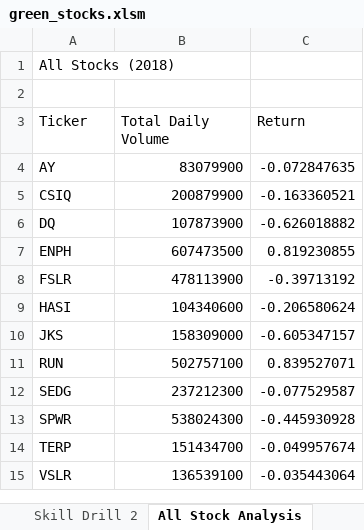
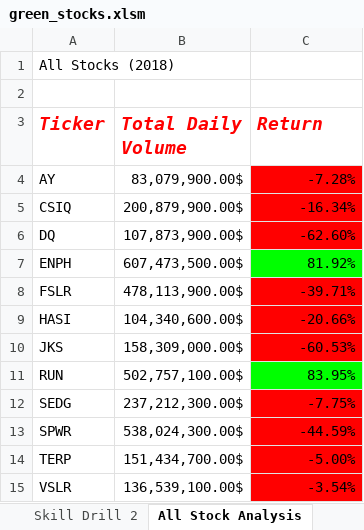
Before and after one commit to ejyongc/stock-analysis, an Excel workbook: green_stocks.xlsm, sheet All Stock Analysis, drawn as a sheet; values as stored, in another font and other column widths than the file's, no borders; the diff names each change by its address in the sheet, - before the commit and + after, or states it on an @@ line.

Commit message:
working on Skill Drill 3

```diff
--- a/green_stocks.xlsm (sheet All Stock Analysis)
+++ b/green_stocks.xlsm (sheet All Stock Analysis)
@@ A3:C3 bold: off → on, italic: off → on, text colour: black → #FF0000, text size: larger @@
-B4 (Total Daily Volume): 83079900
+B4 (Total Daily Volume): 83,079,900.00$
-C4 (Return): -0.072847635
+C4 (Return): -7.28%
-C4:C6 fill: none
+C4:C6 fill: #FF0000
-B5 (Total Daily Volume): 200879900
+B5 (Total Daily Volume): 200,879,900.00$
-C5 (Return): -0.163360521
+C5 (Return): -16.34%
-B6 (Total Daily Volume): 107873900
+B6 (Total Daily Volume): 107,873,900.00$
-C6 (Return): -0.626018882
+C6 (Return): -62.60%
-B7 (Total Daily Volume): 607473500
+B7 (Total Daily Volume): 607,473,500.00$
-C7 (Return): 0.819230855
+C7 (Return): 81.92%
-C7 fill: none
+C7 fill: #00FF00
-B8 (Total Daily Volume): 478113900
+B8 (Total Daily Volume): 478,113,900.00$
-C8 (Return): -0.39713192
+C8 (Return): -39.71%
-C8:C10 fill: none
+C8:C10 fill: #FF0000
-B9 (Total Daily Volume): 104340600
+B9 (Total Daily Volume): 104,340,600.00$
-C9 (Return): -0.206580624
+C9 (Return): -20.66%
-B10 (Total Daily Volume): 158309000
+B10 (Total Daily Volume): 158,309,000.00$
-C10 (Return): -0.605347157
+C10 (Return): -60.53%
-B11 (Total Daily Volume): 502757100
+B11 (Total Daily Volume): 502,757,100.00$
-C11 (Return): 0.839527071
+C11 (Return): 83.95%
-C11 fill: none
+C11 fill: #00FF00
-B12 (Total Daily Volume): 237212300
+B12 (Total Daily Volume): 237,212,300.00$
-C12 (Return): -0.077529587
+C12 (Return): -7.75%
-C12:C15 fill: none
+C12:C15 fill: #FF0000
-B13 (Total Daily Volume): 538024300
+B13 (Total Daily Volume): 538,024,300.00$
-C13 (Return): -0.445930928
+C13 (Return): -44.59%
-B14 (Total Daily Volume): 151434700
+B14 (Total Daily Volume): 151,434,700.00$
-C14 (Return): -0.049957674
+C14 (Return): -5.00%
-B15 (Total Daily Volume): 136539100
+B15 (Total Daily Volume): 136,539,100.00$
-C15 (Return): -0.035443064
+C15 (Return): -3.54%
```
Also changed, not shown: other sheet tabs.
